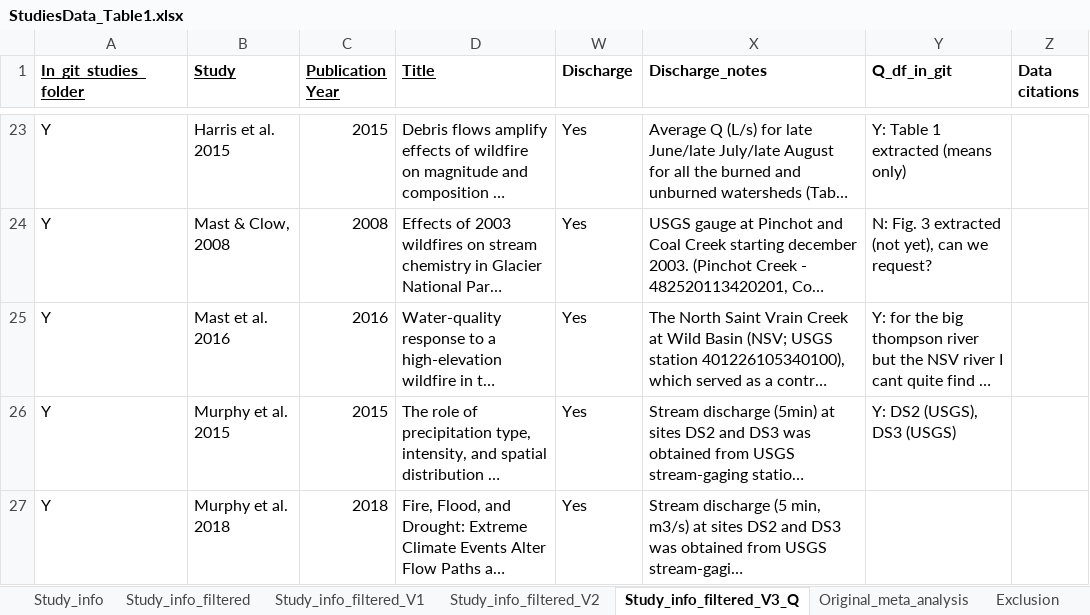
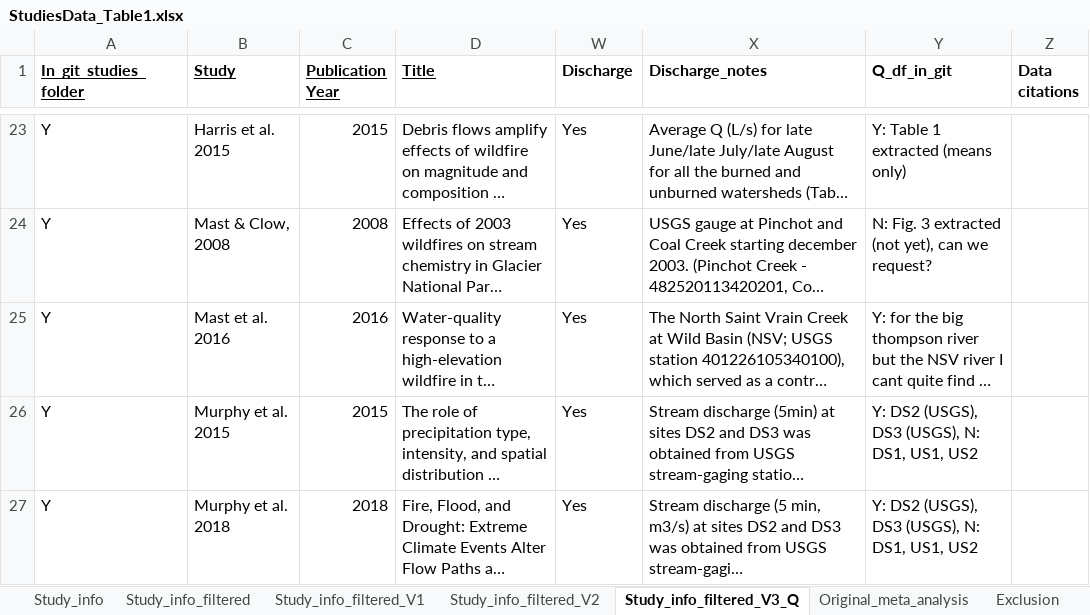
Before and after one commit to river-corridors-sfa/rc_sfa-rc-3-wenas-meta, an Excel workbook: FireMeta_Rproj/inputs/StudiesData_Table1.xlsx, sheet Study_info_filtered_V3_Q, drawn as a sheet; only a part is shown, gaps mark what is left out; long unchanged cells end in …; values as stored, in another font and other column widths than the file's, no borders; the diff covers the shown part only; the diff names each change by its address in the sheet, - before the commit and + after, or states it on an @@ line.

```diff
--- a/FireMeta_Rproj/inputs/StudiesData_Table1.xlsx (sheet Study_info_filtered_V3_Q)
+++ b/FireMeta_Rproj/inputs/StudiesData_Table1.xlsx (sheet Study_info_filtered_V3_Q)
-Y26 (Q_df_in_git): Y: DS2 (USGS), DS3 (USGS)
+Y26 (Q_df_in_git): Y: DS2 (USGS), DS3 (USGS), N: DS1, US1, US2
-Y27 (Q_df_in_git): (empty)
+Y27 (Q_df_in_git): Y: DS2 (USGS), DS3 (USGS), N: DS1, US1, US2
```
Also changed, not shown: 2 edited cells elsewhere in this sheet, 13 other files.
